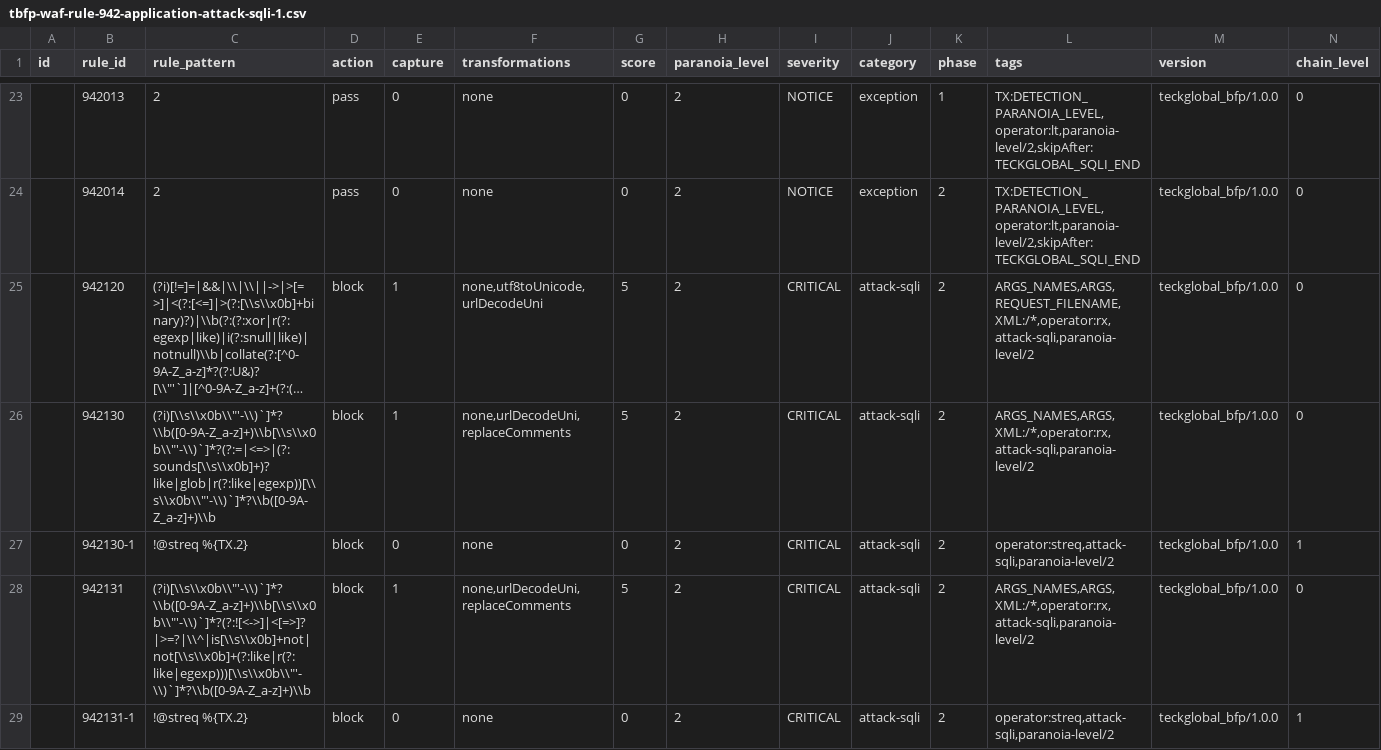
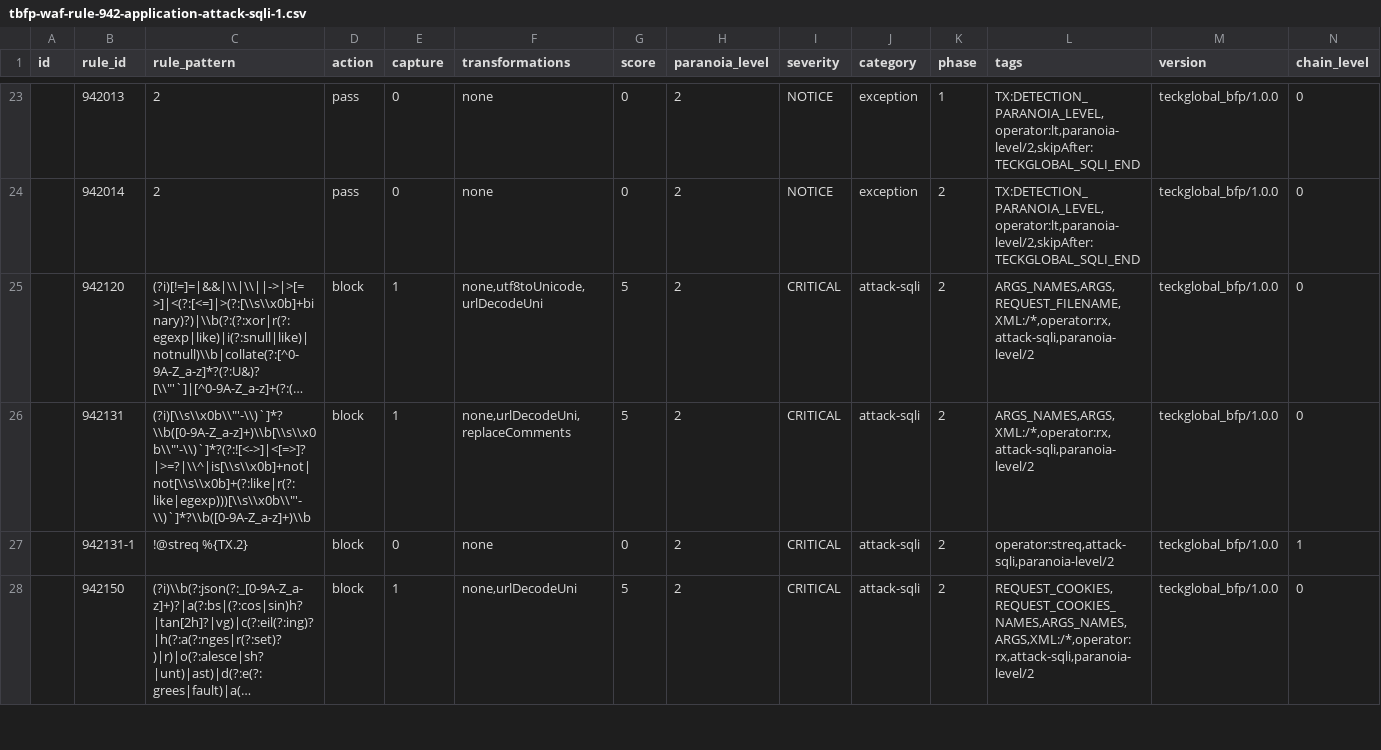
Before and after one commit to teckglobal/teckglobal-bfp-waf-rules, a CSV file: rules/tbfp-waf-rule-942-application-attack-sqli-1.csv, drawn as a sheet; only a part is shown, gaps mark what is left out; the shorter side is filled out with more unchanged rows; long unchanged cells end in …; rows hold the shown columns only; the diff names each change by its address in the sheet, - before the commit and + after, or states it on an @@ line.

Commit message:
Update tbfp-waf-rule-942-application-attack-sqli-1.csv

```diff
--- a/rules/tbfp-waf-rule-942-application-attack-sqli-1.csv
+++ b/rules/tbfp-waf-rule-942-application-attack-sqli-1.csv
-row 26:  | 942130 | (?i)[\\s\\x0b\\"'-\\)`]*?\\b([0-9A-Z_a-z]+)\\b[\\s\\x0b\\"'-\\)`]*?(?:=|<=>|(?:sounds[\\s\\x0b]+)?like|glob|r(?:like|egexp))[\\s\\x0b\\"'-\\)`]*?\\b([0-9A-Z_a-z]+)\\b | block | 1 | none,urlDecodeUni,replaceComments | 5 | 2 | CRITICAL | attack-sqli | 2 | ARGS_NAMES,ARGS,XML:/*,operator:rx,attack-sqli,paranoia-level/2 | teckglobal_bfp/1.0.0 | 0
-row 27:  | 942130-1 | !@streq %{TX.2} | block | 0 | none | 0 | 2 | CRITICAL | attack-sqli | 2 | operator:streq,attack-sqli,paranoia-level/2 | teckglobal_bfp/1.0.0 | 1
```
